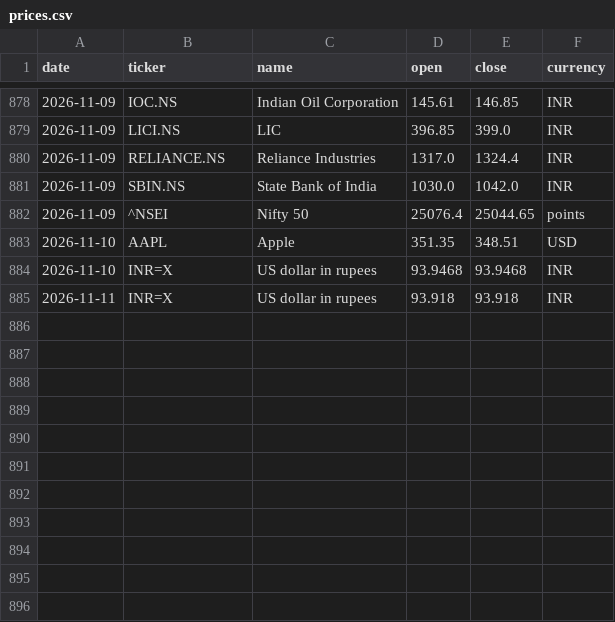
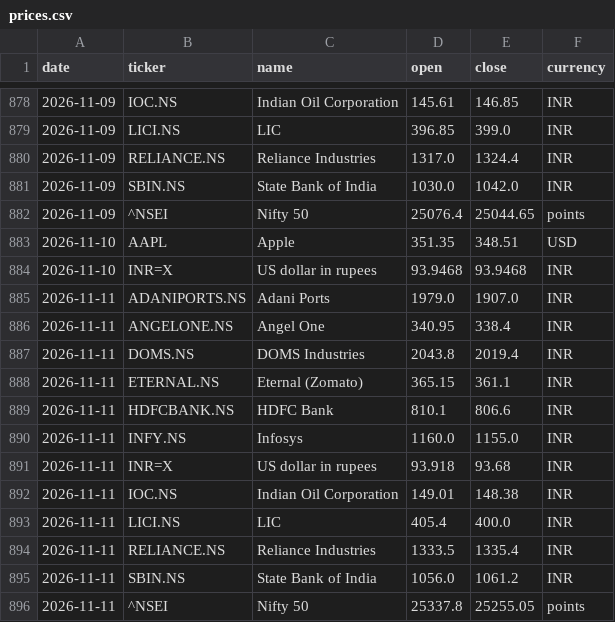
Before and after one commit to samarthkalani0-lab/Stock-Charter, a CSV file: data/prices.csv, drawn as a sheet; only a part is shown, gaps mark what is left out.

```diff
--- a/data/prices.csv
+++ b/data/prices.csv
@@ -884,2 +884,13 @@ date,ticker,name,open,close,currency
 2026-11-10,INR=X,US dollar in rupees,93.9468,93.9468,INR
-2026-11-11,INR=X,US dollar in rupees,93.918,93.918,INR
+2026-11-11,ADANIPORTS.NS,Adani Ports,1979.0,1907.0,INR
+2026-11-11,ANGELONE.NS,Angel One,340.95,338.4,INR
+2026-11-11,DOMS.NS,DOMS Industries,2043.8,2019.4,INR
+2026-11-11,ETERNAL.NS,Eternal (Zomato),365.15,361.1,INR
+2026-11-11,HDFCBANK.NS,HDFC Bank,810.1,806.6,INR
+2026-11-11,INFY.NS,Infosys,1160.0,1155.0,INR
+2026-11-11,INR=X,US dollar in rupees,93.918,93.68,INR
+2026-11-11,IOC.NS,Indian Oil Corporation,149.01,148.38,INR
+2026-11-11,LICI.NS,LIC,405.4,400.0,INR
+2026-11-11,RELIANCE.NS,Reliance Industries,1333.5,1335.4,INR
+2026-11-11,SBIN.NS,State Bank of India,1056.0,1061.2,INR
+2026-11-11,^NSEI,Nifty 50,25337.8,25255.05,points
```
Also changed, not shown: 1 other file.
